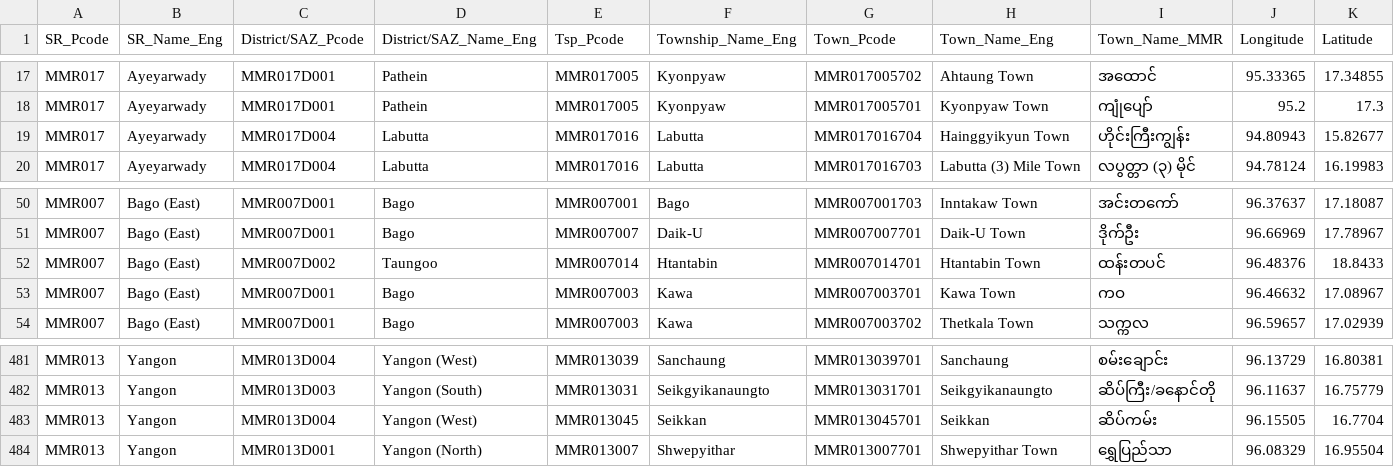
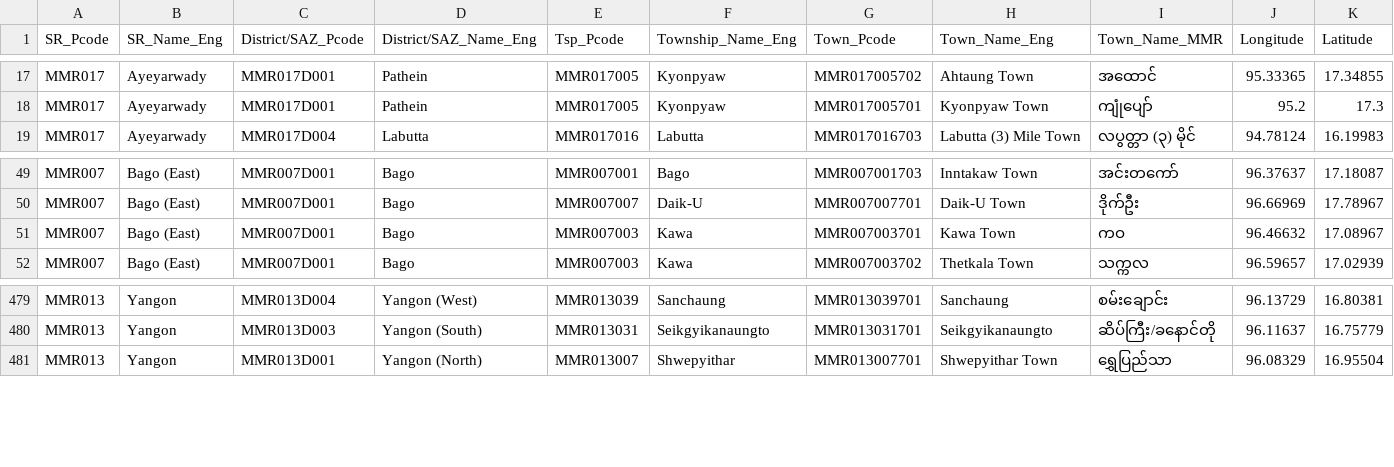
Before and after one commit to kyawthura-gg/myanmar-geography-json, a CSV file: csv/townships.csv, drawn as a sheet; only a part is shown, gaps mark what is left out; the diff names each change by its address in the sheet, - before the commit and + after, or states it on an @@ line.

```diff
--- a/csv/townships.csv
+++ b/csv/townships.csv
-row 19: MMR017 | Ayeyarwady | MMR017D004 | Labutta | MMR017016 | Labutta | MMR017016704 | Hainggyikyun Town | ဟိုင်းကြီးကျွန်း | 94.80943 | 15.82677
-row 52: MMR007 | Bago (East) | MMR007D002 | Taungoo | MMR007014 | Htantabin | MMR007014701 | Htantabin Town | ထန်းတပင် | 96.48376 | 18.8433
-row 483: MMR013 | Yangon | MMR013D004 | Yangon (West) | MMR013045 | Seikkan | MMR013045701 | Seikkan | ဆိပ်ကမ်း | 96.15505 | 16.7704
```
Also changed, not shown: csv/districts.csv, csv/townships-postalcode.csv, 4 other files.
